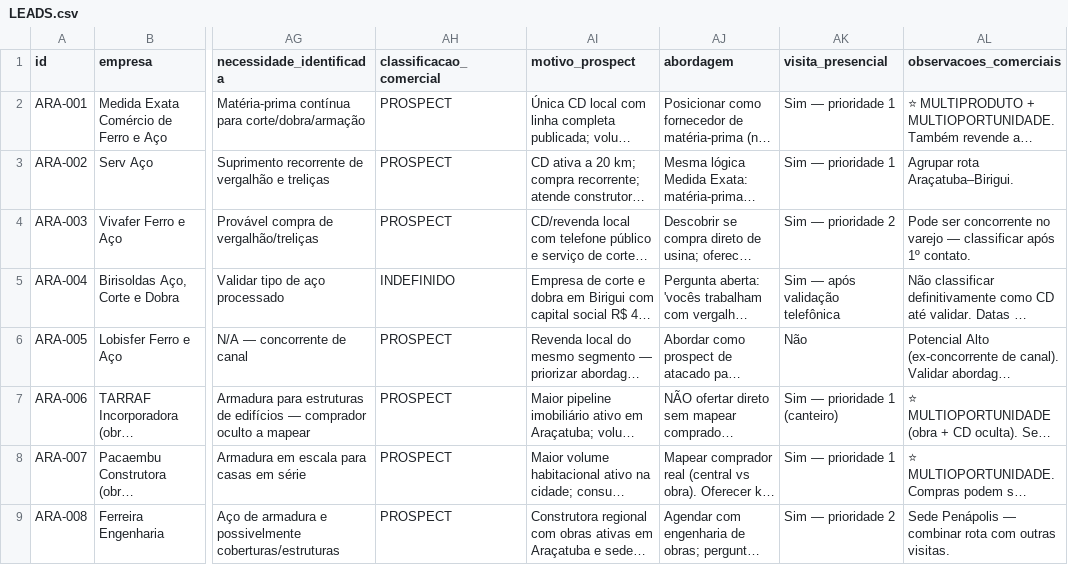
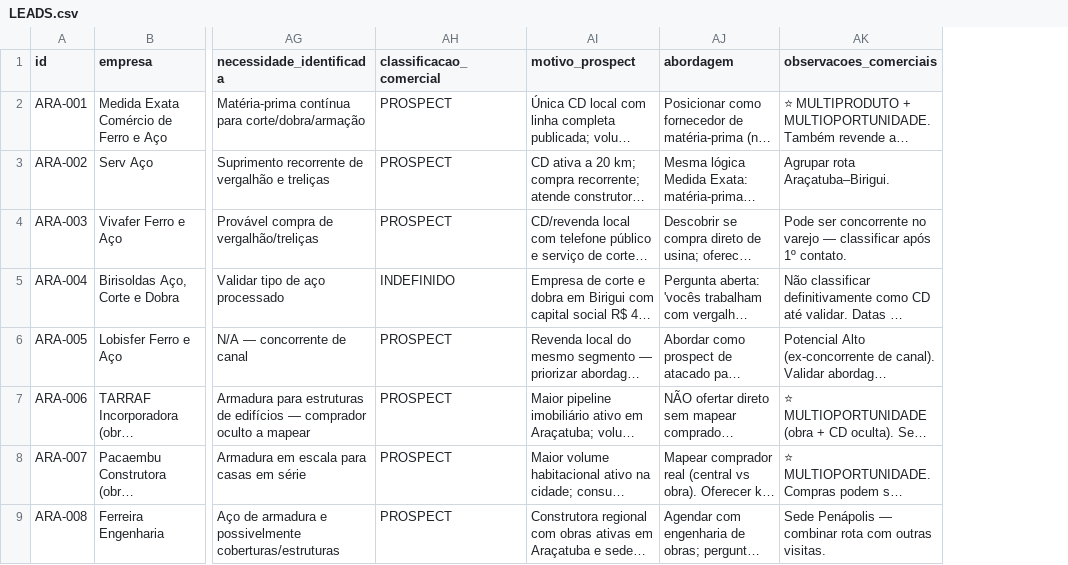
Before and after one commit to igorvroberto/liganer, a CSV file: radar-comercial/LEADS.csv, drawn as a sheet; only a part is shown, gaps mark what is left out; long unchanged cells end in …; the diff names each change by its address in the sheet, - before the commit and + after, or states it on an @@ line.

```diff
--- a/radar-comercial/LEADS.csv
+++ b/radar-comercial/LEADS.csv
-column AK (visita_presencial), rows 2-9: Sim — prioridade 1 | Sim — prioridade 1 | Sim — prioridade 2 | Sim — após validação telefônica | Não | Sim — prioridade 1 (canteiro) | Sim — prioridade 1 | Sim — prioridade 2
```
Also changed, not shown: web/public/data/leads.csv, 9 other files.
